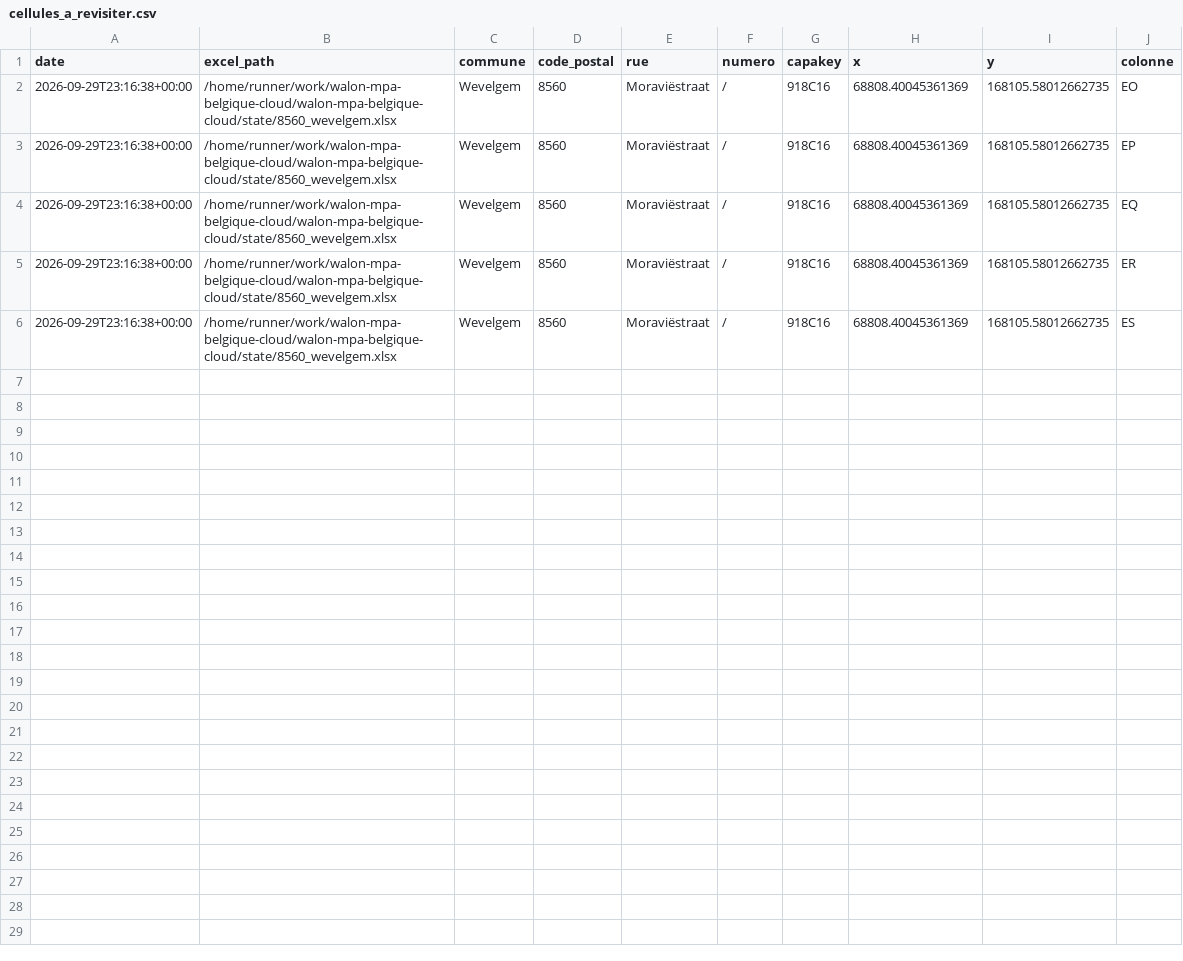
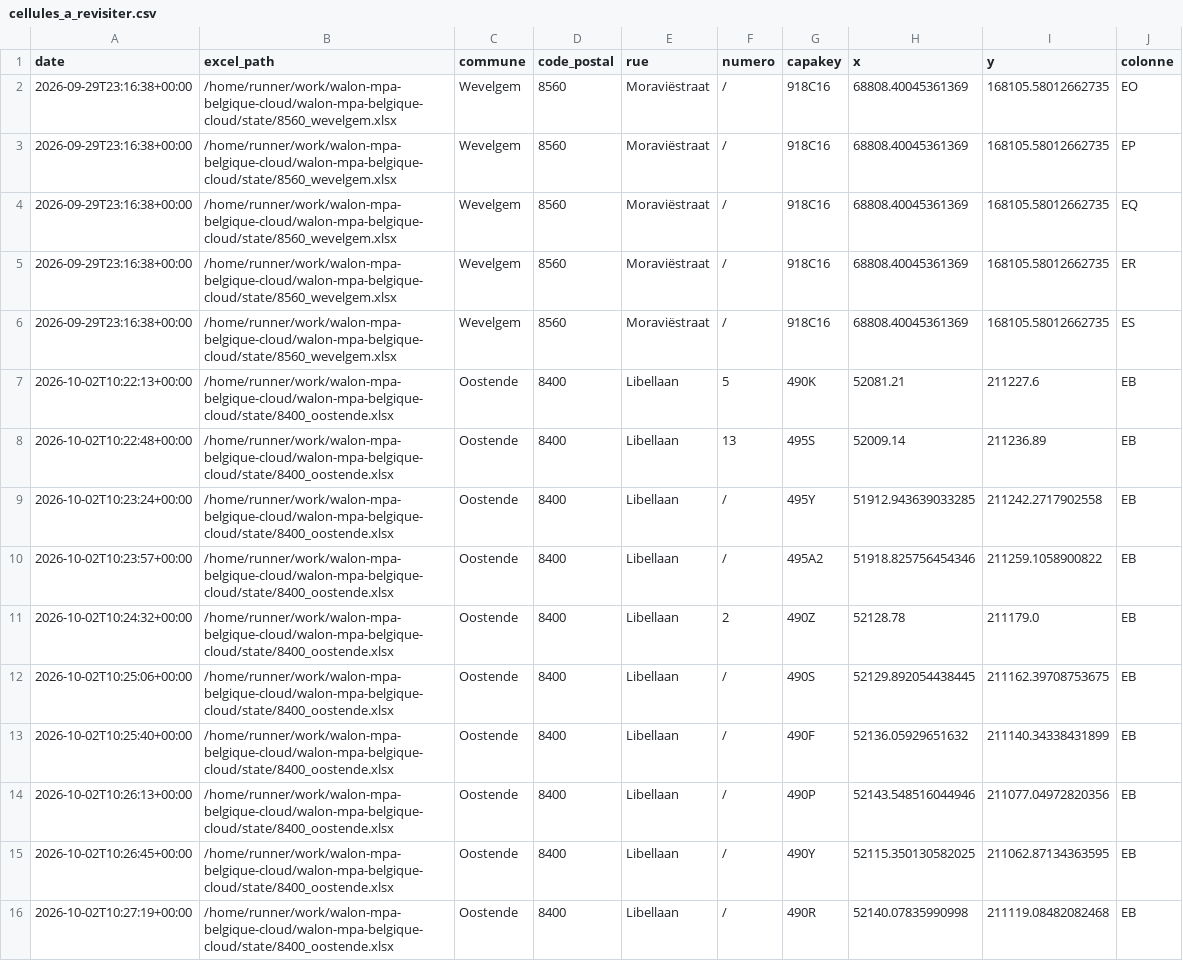
Before and after one commit to Mikajy01/walon-mpa-belgique-cloud, a CSV file: registry_data/cellules_a_revisiter.csv, drawn as a sheet.

```diff
--- a/registry_data/cellules_a_revisiter.csv
+++ b/registry_data/cellules_a_revisiter.csv
@@ -6 +6,11 @@ date,excel_path,commune,code_postal,rue,numero,capakey,x,y,colonne
 2026-09-29T23:16:38+00:00,/home/runner/work/walon-mpa-belgique-cloud/walon-mpa-belgique-cloud/state/8560_wevelgem.xlsx,Wevelgem,8560,Moraviëstraat,/,918C16,68808.40045361369,168105.58012662735,ES
+2026-10-02T10:22:13+00:00,/home/runner/work/walon-mpa-belgique-cloud/walon-mpa-belgique-cloud/state/8400_oostende.xlsx,Oostende,8400,Libellaan,5,490K,52081.21,211227.6,EB
+2026-10-02T10:22:48+00:00,/home/runner/work/walon-mpa-belgique-cloud/walon-mpa-belgique-cloud/state/8400_oostende.xlsx,Oostende,8400,Libellaan,13,495S,52009.14,211236.89,EB
+2026-10-02T10:23:24+00:00,/home/runner/work/walon-mpa-belgique-cloud/walon-mpa-belgique-cloud/state/8400_oostende.xlsx,Oostende,8400,Libellaan,/,495Y,51912.943639033285,211242.2717902558,EB
+2026-10-02T10:23:57+00:00,/home/runner/work/walon-mpa-belgique-cloud/walon-mpa-belgique-cloud/state/8400_oostende.xlsx,Oostende,8400,Libellaan,/,495A2,51918.825756454346,211259.1058900822,EB
+2026-10-02T10:24:32+00:00,/home/runner/work/walon-mpa-belgique-cloud/walon-mpa-belgique-cloud/state/8400_oostende.xlsx,Oostende,8400,Libellaan,2,490Z,52128.78,211179.0,EB
+2026-10-02T10:25:06+00:00,/home/runner/work/walon-mpa-belgique-cloud/walon-mpa-belgique-cloud/state/8400_oostende.xlsx,Oostende,8400,Libellaan,/,490S,52129.892054438445,211162.39708753675,EB
+2026-10-02T10:25:40+00:00,/home/runner/work/walon-mpa-belgique-cloud/walon-mpa-belgique-cloud/state/8400_oostende.xlsx,Oostende,8400,Libellaan,/,490F,52136.05929651632,211140.34338431899,EB
+2026-10-02T10:26:13+00:00,/home/runner/work/walon-mpa-belgique-cloud/walon-mpa-belgique-cloud/state/8400_oostende.xlsx,Oostende,8400,Libellaan,/,490P,52143.548516044946,211077.04972820356,EB
+2026-10-02T10:26:45+00:00,/home/runner/work/walon-mpa-belgique-cloud/walon-mpa-belgique-cloud/state/8400_oostende.xlsx,Oostende,8400,Libellaan,/,490Y,52115.350130582025,211062.87134363595,EB
+2026-10-02T10:27:19+00:00,/home/runner/work/walon-mpa-belgique-cloud/walon-mpa-belgique-cloud/state/8400_oostende.xlsx,Oostende,8400,Libellaan,/,490R,52140.07835990998,211119.08482082468,EB
```
Also changed, not shown: 1 other file.
